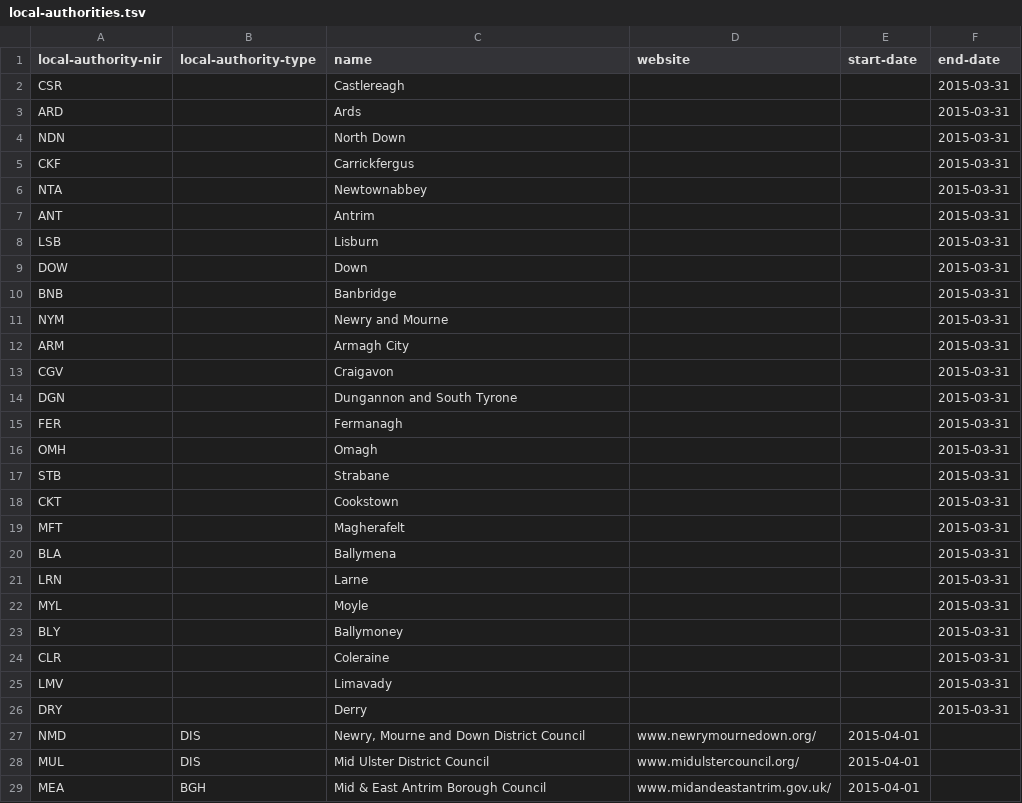
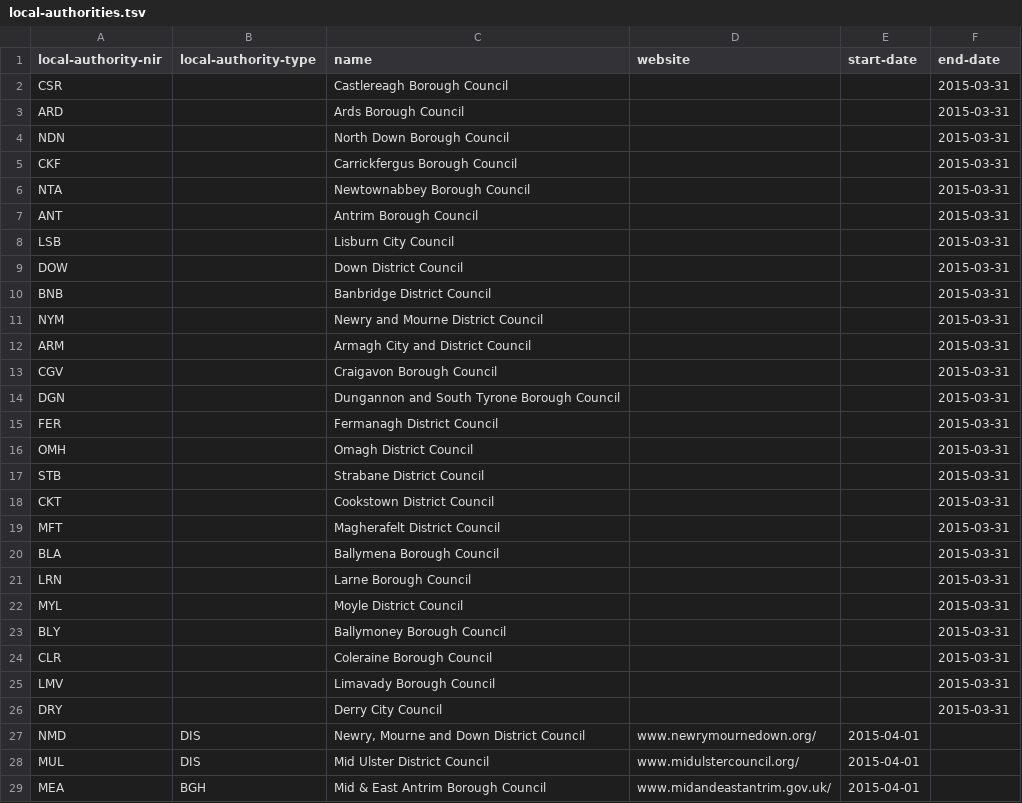
Before and after one commit to psd/local-authority-data, a TSV file: data/local-authority-nir/local-authorities.tsv, drawn as a sheet; only a part is shown.

Commit message:
Keep the official-name column rather than name
But call it 'name'.  That's because for the old 26 councils the official-name is
the one we want to keep, and for the new 11 councils both names are the same.

```diff
--- a/data/local-authority-nir/local-authorities.tsv
+++ b/data/local-authority-nir/local-authorities.tsv
@@ -1,27 +1,27 @@
 local-authority-nir	local-authority-type	name	website	start-date	end-date
-CSR		Castlereagh			2015-03-31
-ARD		Ards			2015-03-31
-NDN		North Down			2015-03-31
-CKF		Carrickfergus			2015-03-31
-NTA		Newtownabbey			2015-03-31
-ANT		Antrim			2015-03-31
-LSB		Lisburn			2015-03-31
-DOW		Down			2015-03-31
-BNB		Banbridge			2015-03-31
-NYM		Newry and Mourne			2015-03-31
-ARM		Armagh City			2015-03-31
-CGV		Craigavon			2015-03-31
-DGN		Dungannon and South Tyrone			2015-03-31
-FER		Fermanagh			2015-03-31
-OMH		Omagh			2015-03-31
-STB		Strabane			2015-03-31
-CKT		Cookstown			2015-03-31
-MFT		Magherafelt			2015-03-31
-BLA		Ballymena			2015-03-31
-LRN		Larne			2015-03-31
-MYL		Moyle			2015-03-31
-BLY		Ballymoney			2015-03-31
-CLR		Coleraine			2015-03-31
-LMV		Limavady			2015-03-31
-DRY		Derry			2015-03-31
+CSR		Castlereagh Borough Council			2015-03-31
+ARD		Ards Borough Council			2015-03-31
+NDN		North Down Borough Council			2015-03-31
+CKF		Carrickfergus Borough Council			2015-03-31
+NTA		Newtownabbey Borough Council			2015-03-31
+ANT		Antrim Borough Council			2015-03-31
+LSB		Lisburn City Council			2015-03-31
+DOW		Down District Council			2015-03-31
+BNB		Banbridge District Council			2015-03-31
+NYM		Newry and Mourne District Council			2015-03-31
+ARM		Armagh City and District Council			2015-03-31
+CGV		Craigavon Borough Council			2015-03-31
+DGN		Dungannon and South Tyrone Borough Council			2015-03-31
+FER		Fermanagh District Council			2015-03-31
+OMH		Omagh District Council			2015-03-31
+STB		Strabane District Council			2015-03-31
+CKT		Cookstown District Council			2015-03-31
+MFT		Magherafelt District Council			2015-03-31
+BLA		Ballymena Borough Council			2015-03-31
+LRN		Larne Borough Council			2015-03-31
+MYL		Moyle District Council			2015-03-31
+BLY		Ballymoney Borough Council			2015-03-31
+CLR		Coleraine Borough Council			2015-03-31
+LMV		Limavady Borough Council			2015-03-31
+DRY		Derry City Council			2015-03-31
 NMD	DIS	Newry, Mourne and Down District Council	www.newrymournedown.org/  	2015-04-01	
```
